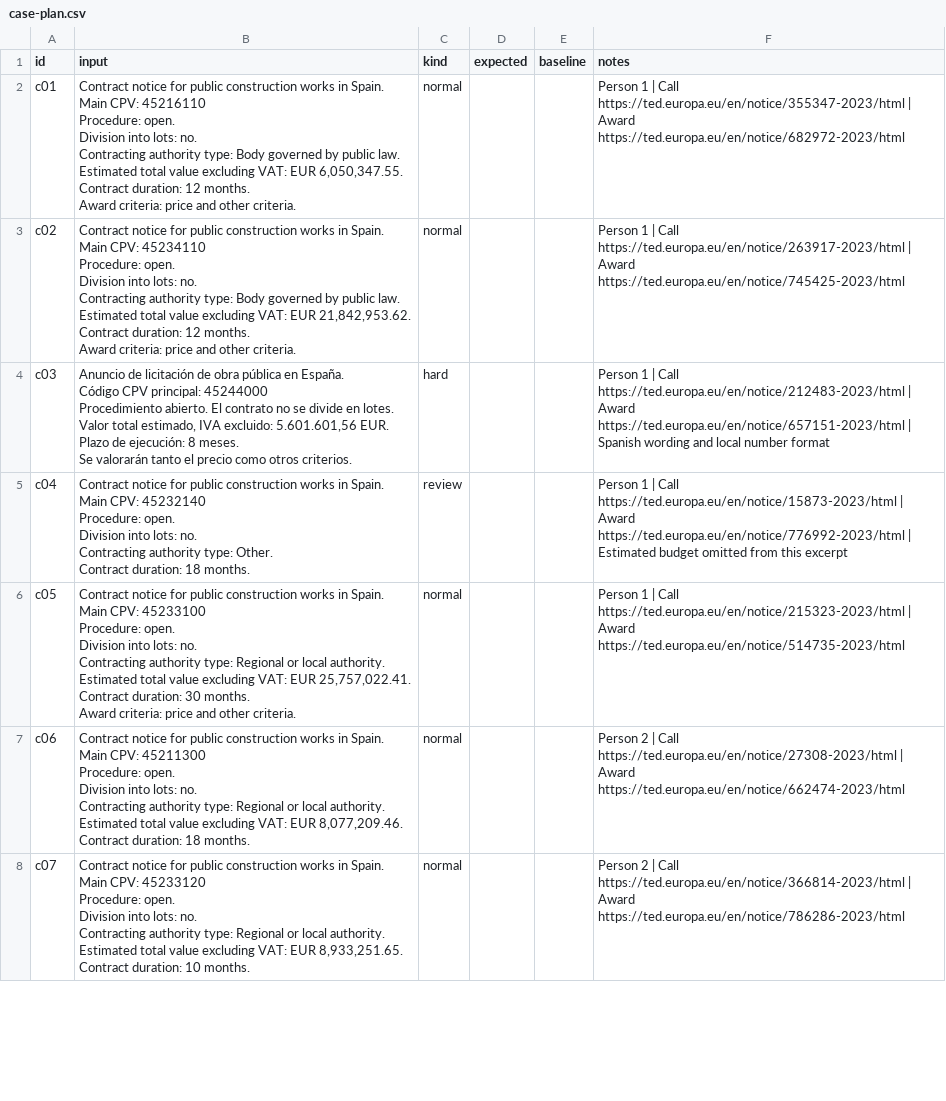
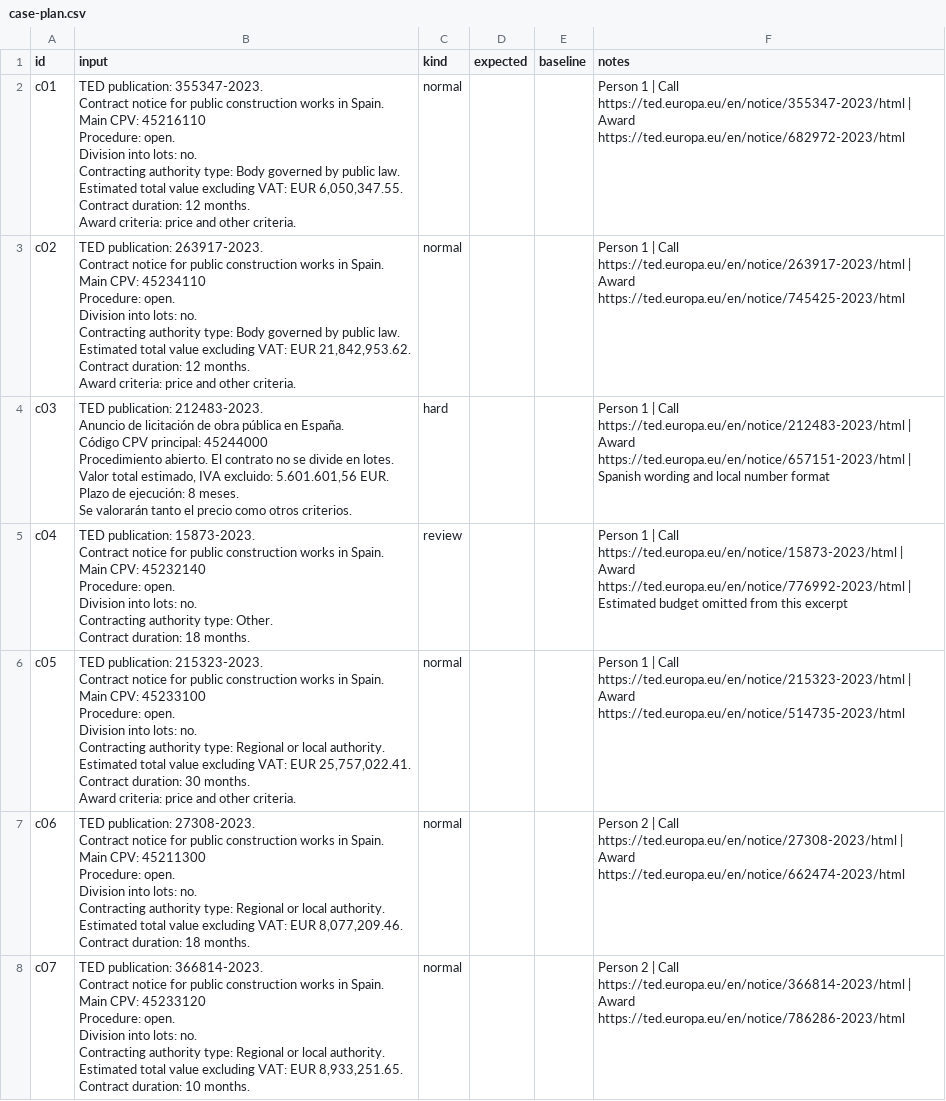
Before and after one commit to Jnavarro-web/daiist-group-project, a CSV file: eval/case-plan.csv, drawn as a sheet; only a part is shown; ↵ is a line break in a cell; the diff covers the shown part only; the diff names each change by its address in the sheet, - before the commit and + after, or states it on an @@ line.

```diff
--- a/eval/case-plan.csv
+++ b/eval/case-plan.csv
-B2 (input): Contract notice…
+B2 (input): TED publication: 355347-2023. ↵ Contract notice…
-B3 (input): Contract notice…
+B3 (input): TED publication: 263917-2023. ↵ Contract notice…
-B4 (input): Anuncio de…
+B4 (input): TED publication: 212483-2023. ↵ Anuncio de…
-B5 (input): Contract notice…
+B5 (input): TED publication: 15873-2023. ↵ Contract notice…
-B6 (input): Contract notice…
+B6 (input): TED publication: 215323-2023. ↵ Contract notice…
-B7 (input): Contract notice…
+B7 (input): TED publication: 27308-2023. ↵ Contract notice…
-B8 (input): Contract notice…
+B8 (input): TED publication: 366814-2023. ↵ Contract notice…
```
Also changed, not shown: 23 edited cells elsewhere in this file, eval/reference.csv, eval/shifted.csv, 3 other files.
